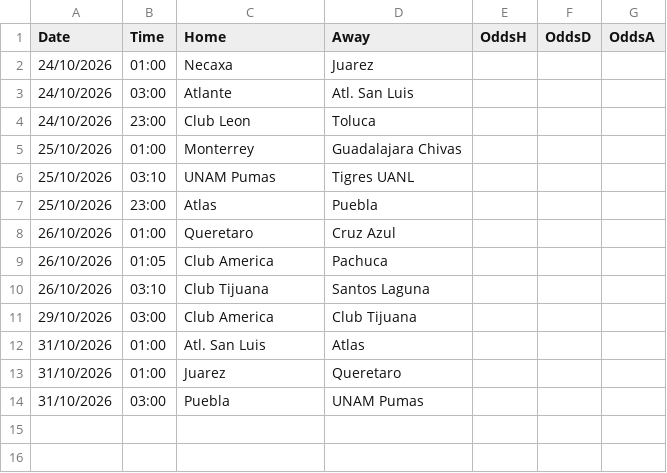
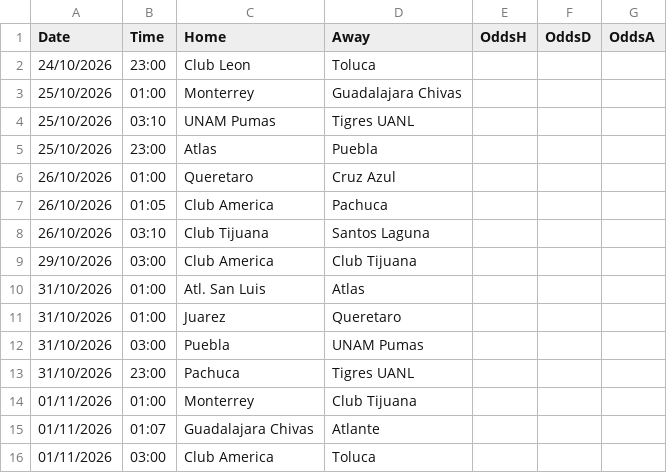
Before and after one commit to gerardomont07-dotcom/ligamx-probabilidades, a CSV file: data/fixtures.csv, drawn as a sheet.

```diff
--- a/data/fixtures.csv
+++ b/data/fixtures.csv
@@ -1,4 +1,2 @@
 Date,Time,Home,Away,OddsH,OddsD,OddsA
-24/10/2026,01:00,Necaxa,Juarez,,,
-24/10/2026,03:00,Atlante,Atl. San Luis,,,
 24/10/2026,23:00,Club Leon,Toluca,,,
@@ -14 +12,5 @@ Date,Time,Home,Away,OddsH,OddsD,OddsA
 31/10/2026,03:00,Puebla,UNAM Pumas,,,
+31/10/2026,23:00,Pachuca,Tigres UANL,,,
+01/11/2026,01:00,Monterrey,Club Tijuana,,,
+01/11/2026,01:07,Guadalajara Chivas,Atlante,,,
+01/11/2026,03:00,Club America,Toluca,,,
```
Also changed, not shown: data/predictions_log.csv, 1 other file.
